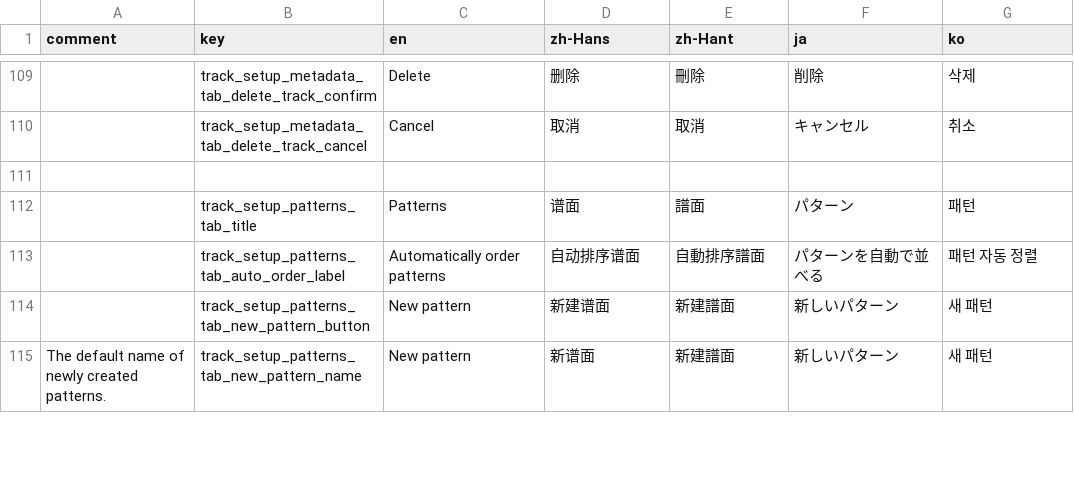
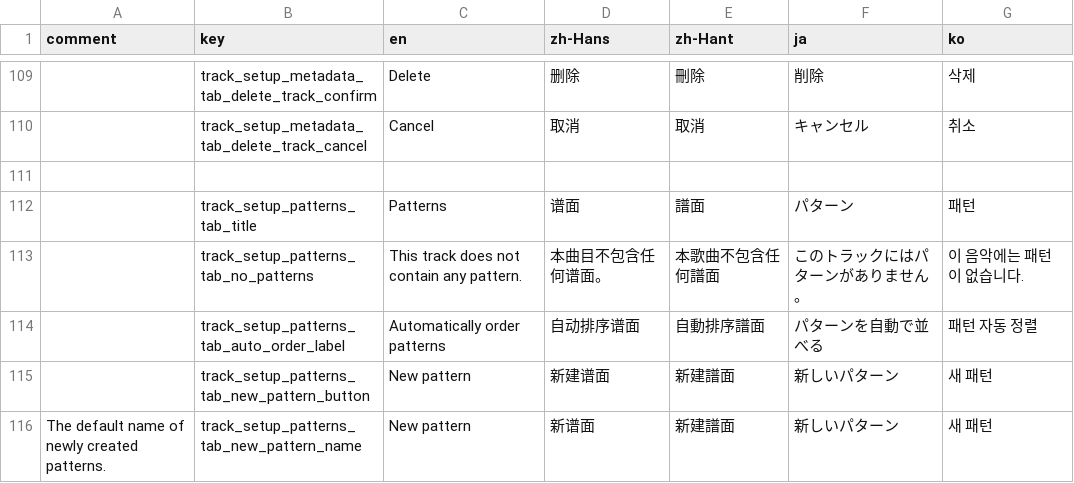
Before and after one commit to techmania-team/techmania, a CSV file: TECHMANIA/Assets/String Table.csv, drawn as a sheet; only a part is shown, gaps mark what is left out; the diff names each change by its address in the sheet, - before the commit and + after, or states it on an @@ line.

```diff
--- a/TECHMANIA/Assets/String Table.csv
+++ b/TECHMANIA/Assets/String Table.csv
+row 113:  | track_setup_patterns_tab_no_patterns | This track does not contain any pattern. | 本曲目不包含任何谱面。 | 本歌曲不包含任何譜面 | このトラックにはパターンがありません。 | 이 음악에는 패턴이 없습니다.
```
Also changed, not shown: 4 other files.
